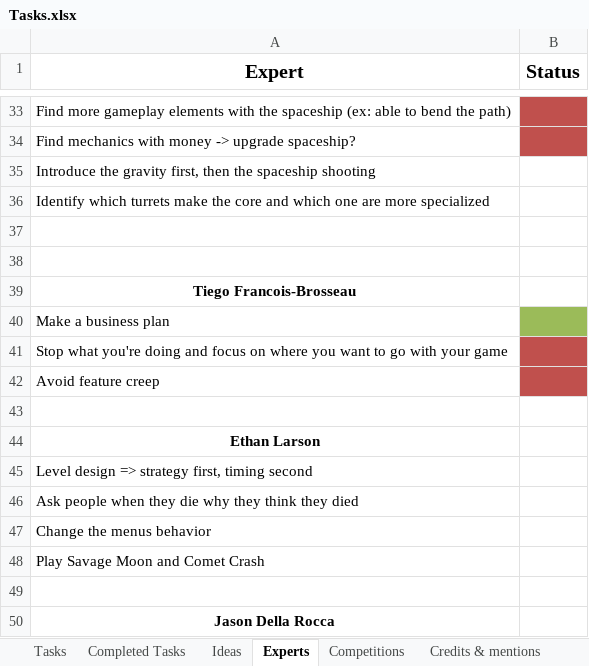
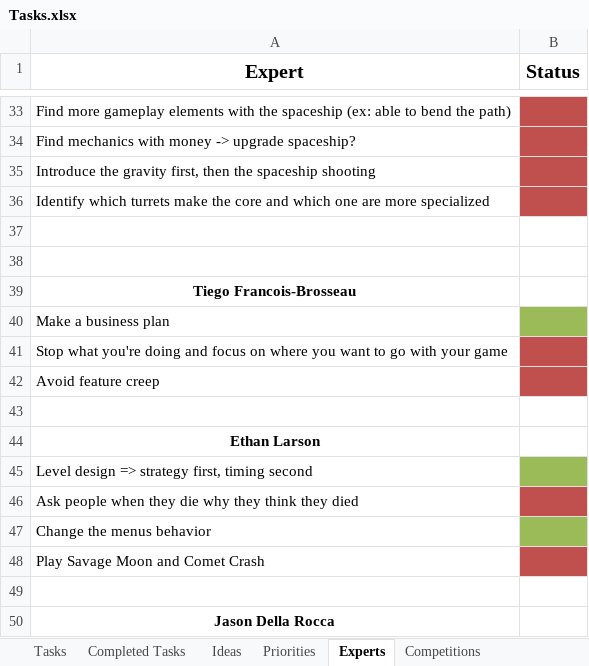
Before and after one commit to jodigiordano/commander, an Excel workbook: Utilities/Tasks.xlsx, sheet Experts, drawn as a sheet; only a part is shown, gaps mark what is left out; values as stored, in another font and other column widths than the file's, no borders; the diff names each change by its address in the sheet, - before the commit and + after, or states it on an @@ line.

Commit message:
Added things to do by priorities

```diff
--- a/Utilities/Tasks.xlsx (sheet Experts)
+++ b/Utilities/Tasks.xlsx (sheet Experts)
+sheet tab: Priorities
-B35:B36 fill: none
+B35:B36 fill: #C0504D
-B45 fill: none
+B45 fill: #9BBB59
-B46 fill: none
+B46 fill: #C0504D
-B47 fill: none
+B47 fill: #9BBB59
-B48 fill: none
+B48 fill: #C0504D
```
Also changed, not shown: sheet Ideas, sheet Tasks.
